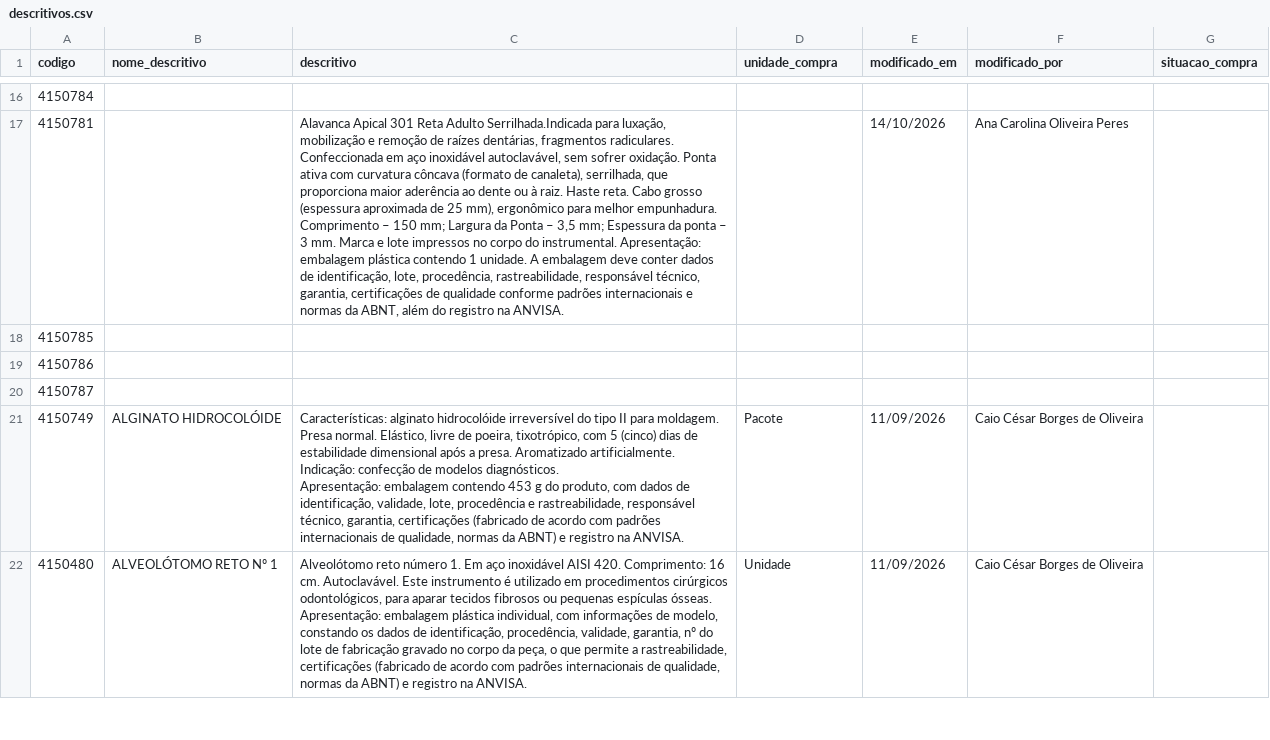
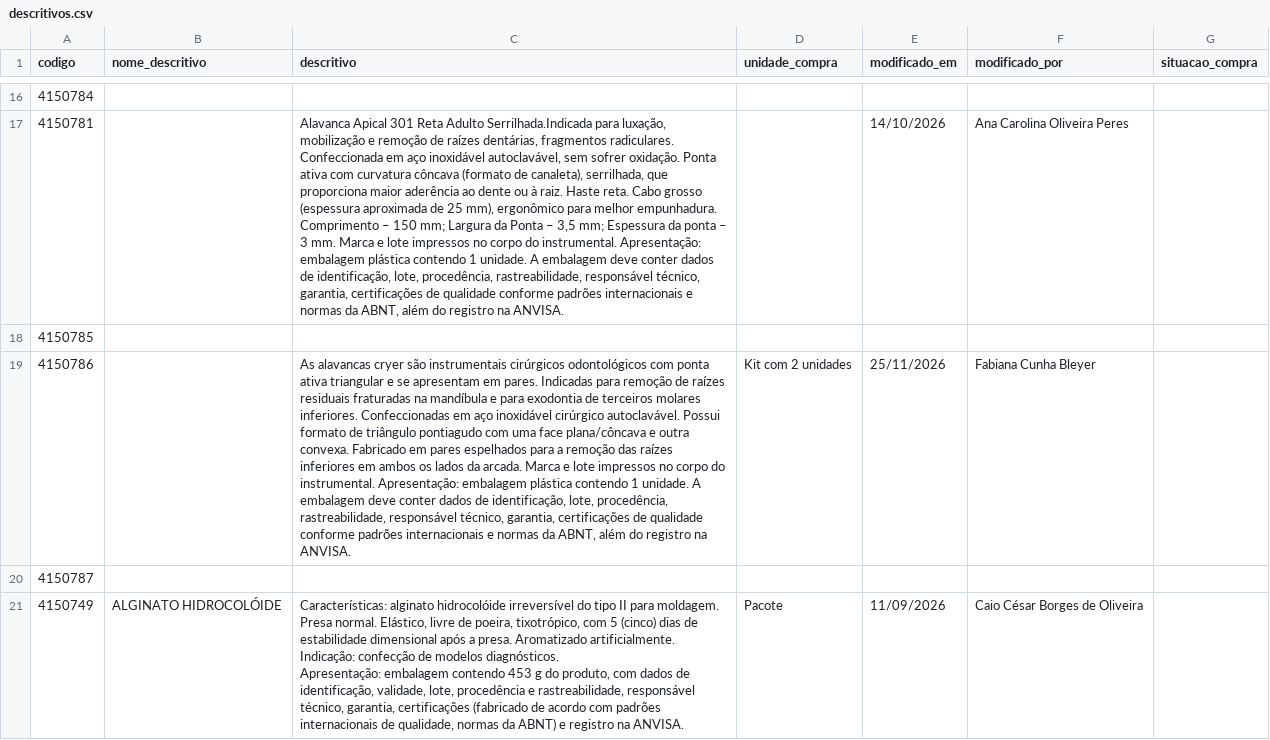
Before and after one commit to csmonteserrat/guiailustrado, a CSV file: descritivos/descritivos.csv, drawn as a sheet; only a part is shown, gaps mark what is left out; the shorter side is filled out with more unchanged rows; the diff names each change by its address in the sheet, - before the commit and + after, or states it on an @@ line.

Commit message:
Editor: atualiza descritivos/descritivos.csv (1 descritivo)

```diff
--- a/descritivos/descritivos.csv
+++ b/descritivos/descritivos.csv
-C19 (descritivo): (empty)
+C19 (descritivo): As alavancas cryer são instrumentais cirúrgicos odontológicos com ponta ativa triangular e se apresentam em pares. Indicadas para remoção de raízes residuais fraturadas na mandíbula e para exodontia de terceiros molares inferiores. Confeccionadas em aço inoxidável cirúrgico autoclavável. Possui formato de triângulo pontiagudo com uma face plana/côncava e outra convexa. Fabricado em pares espelhados para a remoção das raízes inferiores em ambos os lados da arcada. Marca e lote impressos no corpo do instrumental. Apresentação: embalagem plástica contendo 1 unidade. A embalagem deve conter dados de identificação, lote, procedência, rastreabilidade, responsável técnico, garantia, certificações de qualidade conforme padrões internacionais e normas da ABNT, além do registro na ANVISA.
-D19 (unidade_compra): (empty)
+D19 (unidade_compra): Kit com 2 unidades
-E19 (modificado_em): (empty)
+E19 (modificado_em): 25/11/2026
-F19 (modificado_por): (empty)
+F19 (modificado_por): Fabiana Cunha Bleyer
```
